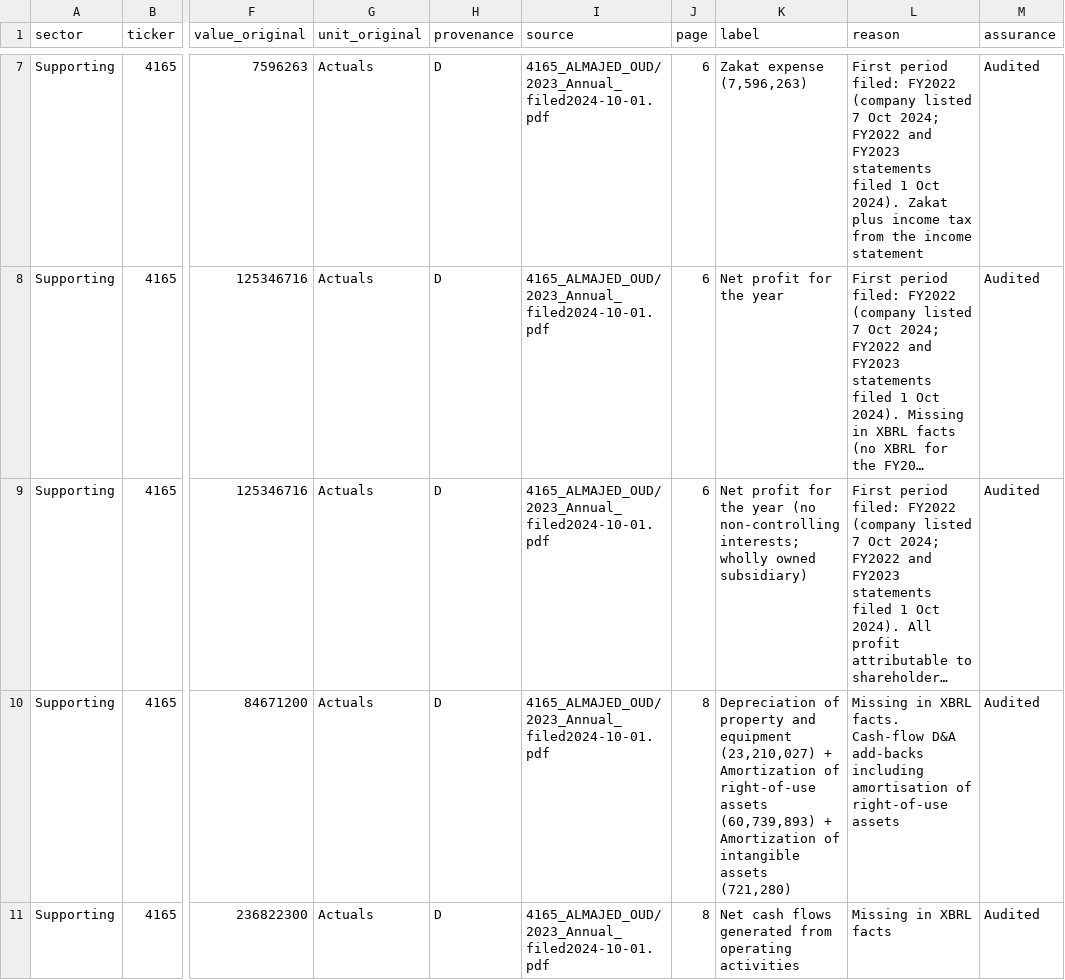
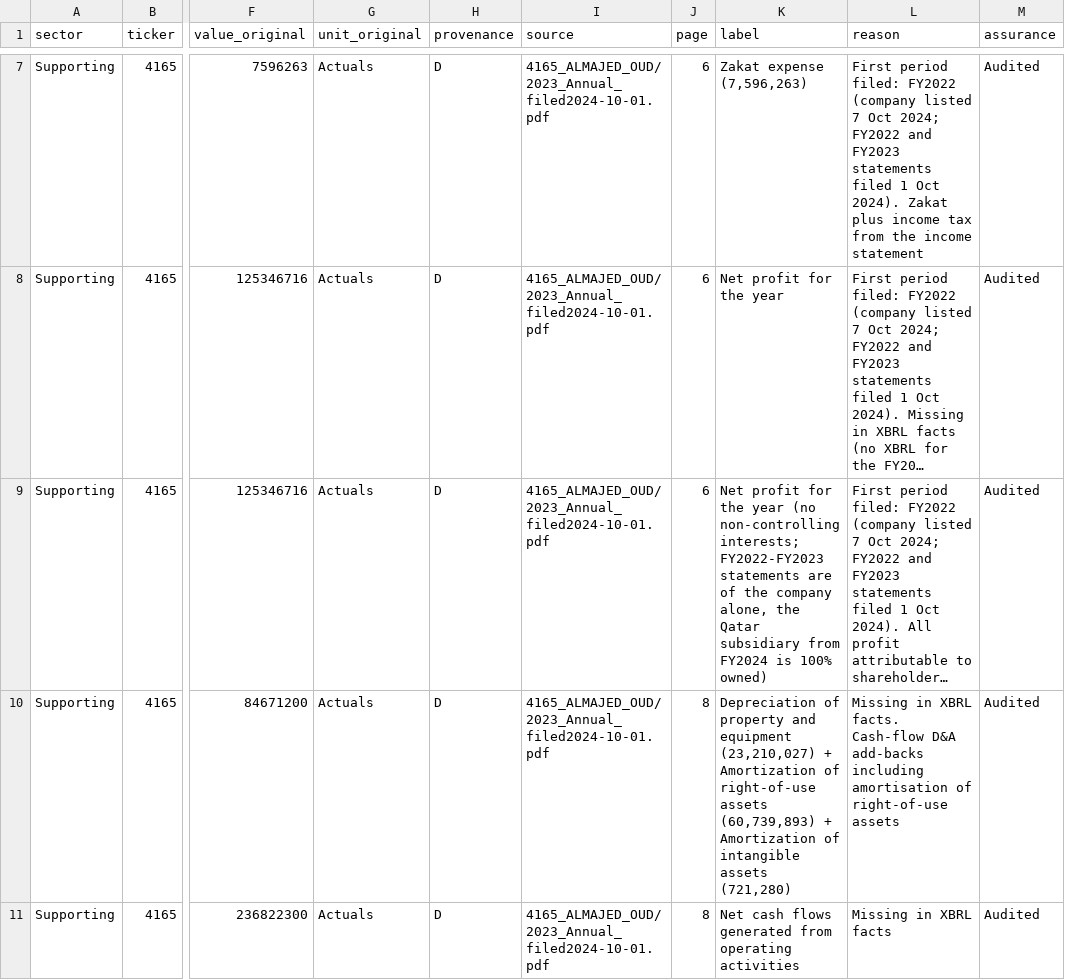
Before and after one commit to KhalidAba94/Test, a CSV file: sector-analysis/sets/seven/data/overrides_parts/4165.csv, drawn as a sheet; only a part is shown, gaps mark what is left out; long unchanged cells end in …; the diff names each change by its address in the sheet, - before the commit and + after, or states it on an @@ line.

```diff
--- a/sector-analysis/sets/seven/data/overrides_parts/4165.csv
+++ b/sector-analysis/sets/seven/data/overrides_parts/4165.csv
-K9 (label): …non-controlling interests; wholly owned subsidiary)
+K9 (label): …non-controlling interests; FY2022-FY2023 statements are of the company alone, the Qatar subsidiary from FY2024 is 100% owned)
```
Also changed, not shown: sector-analysis/sets/seven/config/metrics.csv, sector-analysis/sets/seven/data/overrides_parts/2287.csv, 13 other files.
